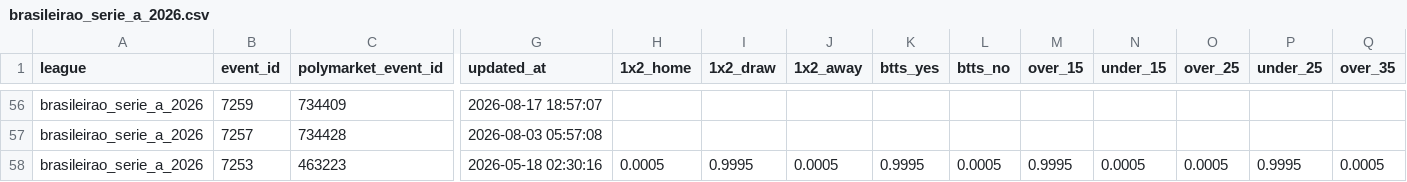
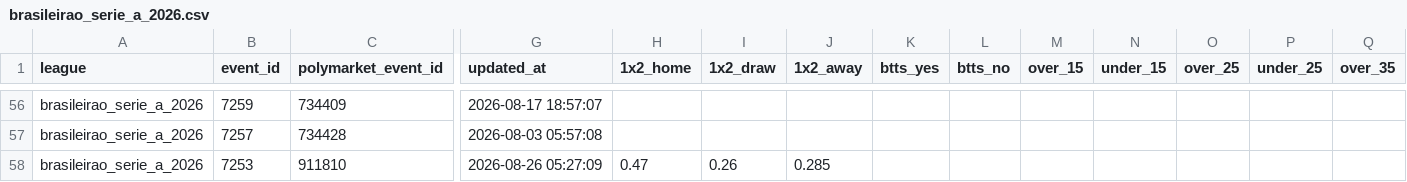
Before and after one commit to aimidas1/Polymarket_data, a CSV file: brasileirao_serie_a_2026.csv, drawn as a sheet; only a part is shown, gaps mark what is left out; the diff covers the shown part only; the diff names each change by its address in the sheet, - before the commit and + after, or states it on an @@ line.

```diff
--- a/brasileirao_serie_a_2026.csv
+++ b/brasileirao_serie_a_2026.csv
-C58 (polymarket_event_id): 463223
+C58 (polymarket_event_id): 911810
-G58 (updated_at): 2026-05-18 02:30:16
+G58 (updated_at): 2026-08-26 05:27:09
-H58 (1x2_home): 0.0005
+H58 (1x2_home): 0.47
-I58 (1x2_draw): 0.9995
+I58 (1x2_draw): 0.26
-J58 (1x2_away): 0.0005
+J58 (1x2_away): 0.285
-K58 (btts_yes): 0.9995
+K58 (btts_yes): (empty)
-L58 (btts_no): 0.0005
+L58 (btts_no): (empty)
-M58 (over_15): 0.9995
+M58 (over_15): (empty)
-N58 (under_15): 0.0005
+N58 (under_15): (empty)
-O58 (over_25): 0.0005
+O58 (over_25): (empty)
-P58 (under_25): 0.9995
+P58 (under_25): (empty)
-Q58 (over_35): 0.0005
+Q58 (over_35): (empty)
```
Also changed, not shown: 166 edited cells elsewhere in this file, liga_mx_apertura_2026.csv, mls_2026.csv, 2 other files.
